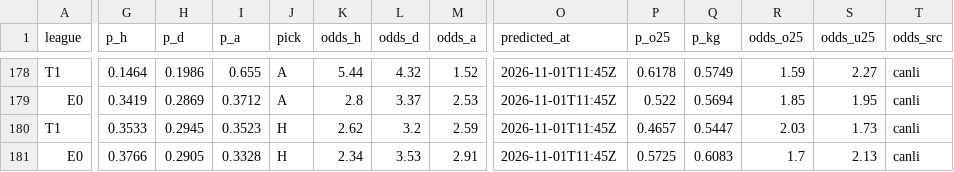
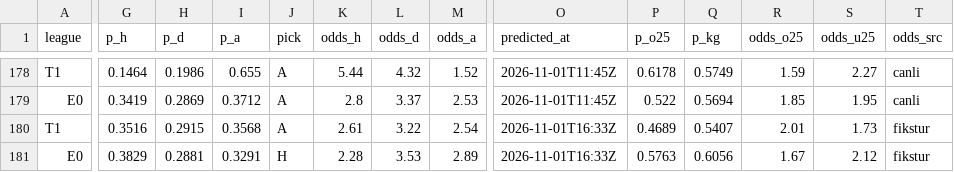
Before and after one commit to Tayips/IddiaTahmin, a CSV file: data/predictions.csv, drawn as a sheet; only a part is shown, gaps mark what is left out; the diff names each change by its address in the sheet, - before the commit and + after, or states it on an @@ line.

```diff
--- a/data/predictions.csv
+++ b/data/predictions.csv
-G180 (p_h): 0.3533
+G180 (p_h): 0.3516
-H180 (p_d): 0.2945
+H180 (p_d): 0.2915
-I180 (p_a): 0.3523
+I180 (p_a): 0.3568
-J180 (pick): H
+J180 (pick): A
-K180 (odds_h): 2.62
+K180 (odds_h): 2.61
-L180 (odds_d): 3.2
+L180 (odds_d): 3.22
-M180 (odds_a): 2.59
+M180 (odds_a): 2.54
-O180:O181 (predicted_at): 2026-11-01T11:45Z
+O180:O181 (predicted_at): 2026-11-01T16:33Z
-P180 (p_o25): 0.4657
+P180 (p_o25): 0.4689
-Q180 (p_kg): 0.5447
+Q180 (p_kg): 0.5407
-R180 (odds_o25): 2.03
+R180 (odds_o25): 2.01
-T180:T181 (odds_src): canli
+T180:T181 (odds_src): fikstur
-G181 (p_h): 0.3766
+G181 (p_h): 0.3829
-H181 (p_d): 0.2905
+H181 (p_d): 0.2881
-I181 (p_a): 0.3328
+I181 (p_a): 0.3291
-K181 (odds_h): 2.34
+K181 (odds_h): 2.28
-M181 (odds_a): 2.91
+M181 (odds_a): 2.89
-P181 (p_o25): 0.5725
+P181 (p_o25): 0.5763
-Q181 (p_kg): 0.6083
+Q181 (p_kg): 0.6056
-R181 (odds_o25): 1.7
+R181 (odds_o25): 1.67
-S181 (odds_u25): 2.13
+S181 (odds_u25): 2.12
```
Also changed, not shown: data/coupons.csv, 3 other files.
